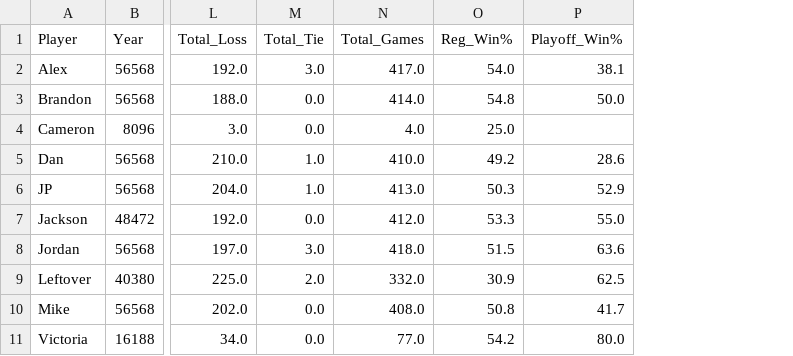
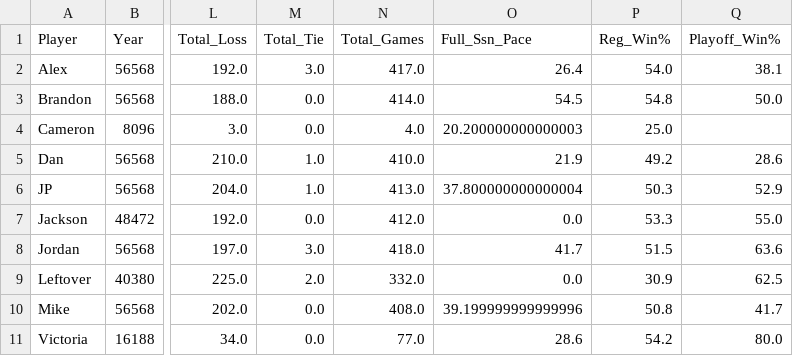
Before and after one commit to jp-wright/picks_pool_streamlit, a CSV file: data/output/picks_pool_stats_by_career.csv, drawn as a sheet; only a part is shown, gaps mark what is left out; the diff names each change by its address in the sheet, - before the commit and + after, or states it on an @@ line.

```diff
--- a/data/output/picks_pool_stats_by_career.csv
+++ b/data/output/picks_pool_stats_by_career.csv
+column O (Full_Ssn_Pace), rows 2-11: 26.4 | 54.5 | 20.200000000000003 | 21.9 | 37.800000000000004 | 0.0 | 41.7 | 0.0 | 39.199999999999996 | 28.6
```
Also changed, not shown: data/input/nfl_regular_ssn_standings_pool_years.csv, data/output/email_tables/manager_teams_data.csv, 7 other files.
